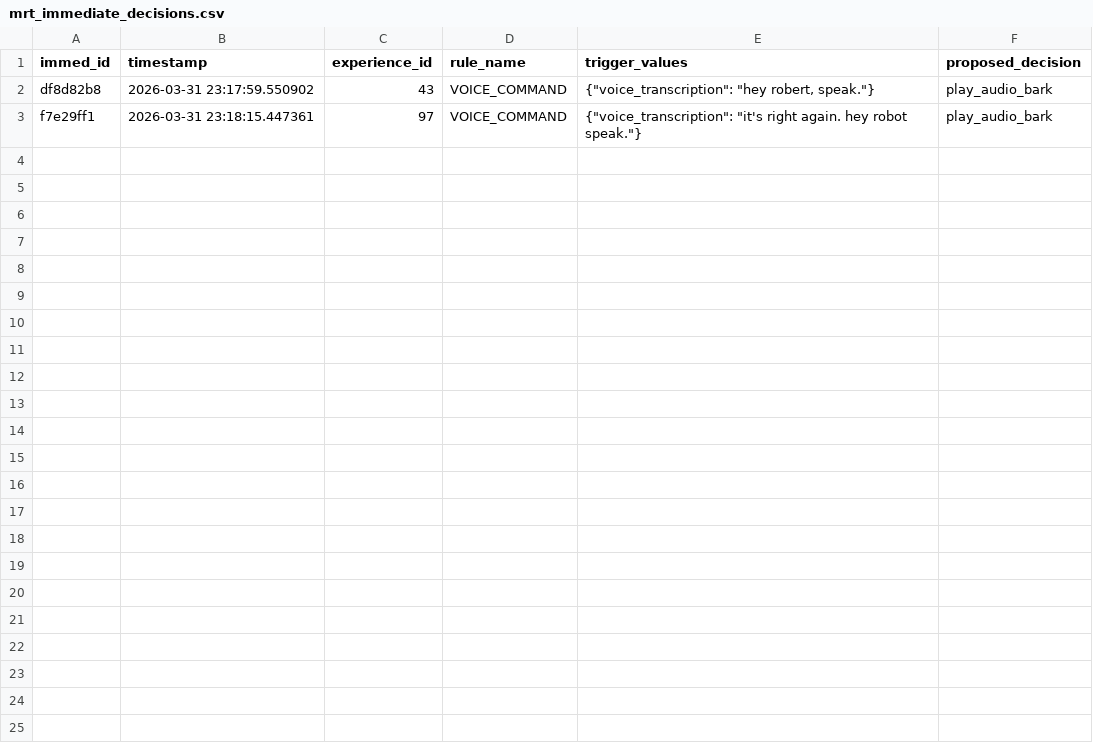
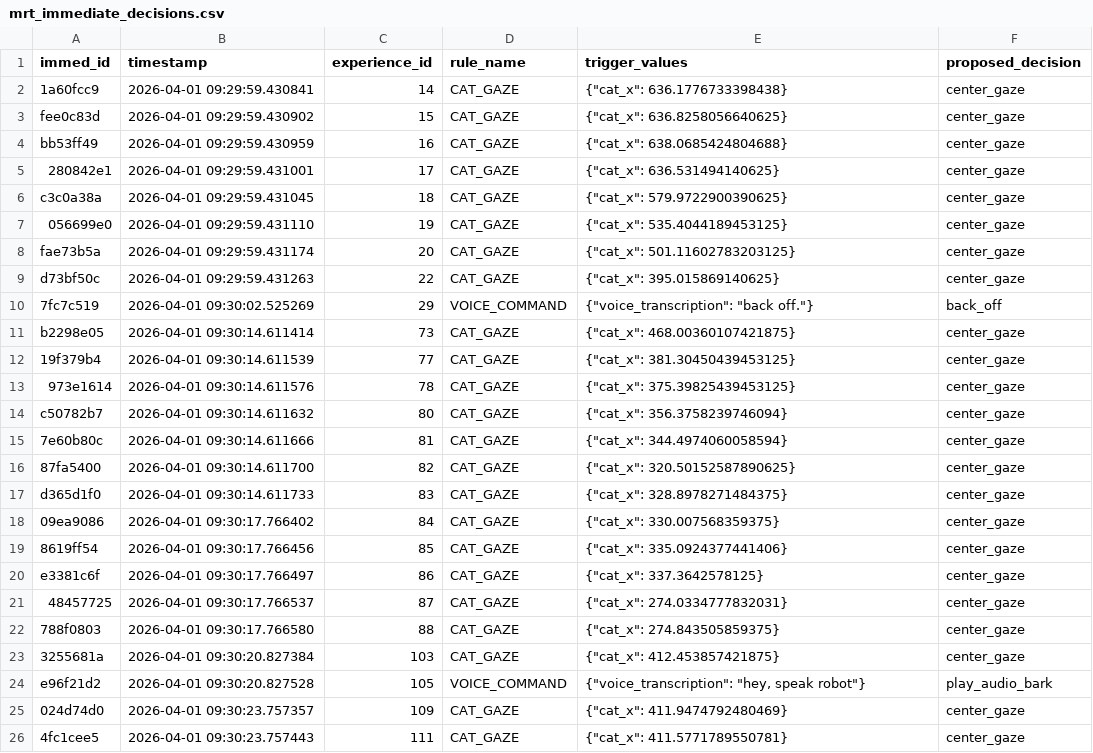
Before and after one commit to OrBerebi/Logots, a CSV file: recordings/mrt_immediate_decisions.csv, drawn as a sheet.

```diff
--- a/recordings/mrt_immediate_decisions.csv
+++ b/recordings/mrt_immediate_decisions.csv
@@ -1,3 +1,26 @@
 immed_id,timestamp,experience_id,rule_name,trigger_values,proposed_decision
-df8d82b8,2026-03-31 23:17:59.550902,43,VOICE_COMMAND,"{""voice_transcription"": ""hey robert, speak.""}",play_audio_bark
-f7e29ff1,2026-03-31 23:18:15.447361,97,VOICE_COMMAND,"{""voice_transcription"": ""it's right again. hey robot speak.""}",play_audio_bark
+1a60fcc9,2026-04-01 09:29:59.430841,14,CAT_GAZE,"{""cat_x"": 636.1776733398438}",center_gaze
+fee0c83d,2026-04-01 09:29:59.430902,15,CAT_GAZE,"{""cat_x"": 636.8258056640625}",center_gaze
+bb53ff49,2026-04-01 09:29:59.430959,16,CAT_GAZE,"{""cat_x"": 638.0685424804688}",center_gaze
+280842e1,2026-04-01 09:29:59.431001,17,CAT_GAZE,"{""cat_x"": 636.531494140625}",center_gaze
+c3c0a38a,2026-04-01 09:29:59.431045,18,CAT_GAZE,"{""cat_x"": 579.9722900390625}",center_gaze
+056699e0,2026-04-01 09:29:59.431110,19,CAT_GAZE,"{""cat_x"": 535.4044189453125}",center_gaze
+fae73b5a,2026-04-01 09:29:59.431174,20,CAT_GAZE,"{""cat_x"": 501.11602783203125}",center_gaze
+d73bf50c,2026-04-01 09:29:59.431263,22,CAT_GAZE,"{""cat_x"": 395.015869140625}",center_gaze
+7fc7c519,2026-04-01 09:30:02.525269,29,VOICE_COMMAND,"{""voice_transcription"": ""back off.""}",back_off
+b2298e05,2026-04-01 09:30:14.611414,73,CAT_GAZE,"{""cat_x"": 468.00360107421875}",center_gaze
+19f379b4,2026-04-01 09:30:14.611539,77,CAT_GAZE,"{""cat_x"": 381.30450439453125}",center_gaze
+973e1614,2026-04-01 09:30:14.611576,78,CAT_GAZE,"{""cat_x"": 375.39825439453125}",center_gaze
+c50782b7,2026-04-01 09:30:14.611632,80,CAT_GAZE,"{""cat_x"": 356.3758239746094}",center_gaze
+7e60b80c,2026-04-01 09:30:14.611666,81,CAT_GAZE,"{""cat_x"": 344.4974060058594}",center_gaze
+87fa5400,2026-04-01 09:30:14.611700,82,CAT_GAZE,"{""cat_x"": 320.50152587890625}",center_gaze
+d365d1f0,2026-04-01 09:30:14.611733,83,CAT_GAZE,"{""cat_x"": 328.8978271484375}",center_gaze
+09ea9086,2026-04-01 09:30:17.766402,84,CAT_GAZE,"{""cat_x"": 330.007568359375}",center_gaze
+8619ff54,2026-04-01 09:30:17.766456,85,CAT_GAZE,"{""cat_x"": 335.0924377441406}",center_gaze
+e3381c6f,2026-04-01 09:30:17.766497,86,CAT_GAZE,"{""cat_x"": 337.3642578125}",center_gaze
+48457725,2026-04-01 09:30:17.766537,87,CAT_GAZE,"{""cat_x"": 274.0334777832031}",center_gaze
+788f0803,2026-04-01 09:30:17.766580,88,CAT_GAZE,"{""cat_x"": 274.843505859375}",center_gaze
+3255681a,2026-04-01 09:30:20.827384,103,CAT_GAZE,"{""cat_x"": 412.453857421875}",center_gaze
+e96f21d2,2026-04-01 09:30:20.827528,105,VOICE_COMMAND,"{""voice_transcription"": ""hey, speak robot""}",play_audio_bark
+024d74d0,2026-04-01 09:30:23.757357,109,CAT_GAZE,"{""cat_x"": 411.9474792480469}",center_gaze
+4fc1cee5,2026-04-01 09:30:23.757443,111,CAT_GAZE,"{""cat_x"": 411.5771789550781}",center_gaze
```
Also changed, not shown: recordings/mrt_decisions_to_actions.csv, recordings/mrt_experience_data.csv, 3 other files.
